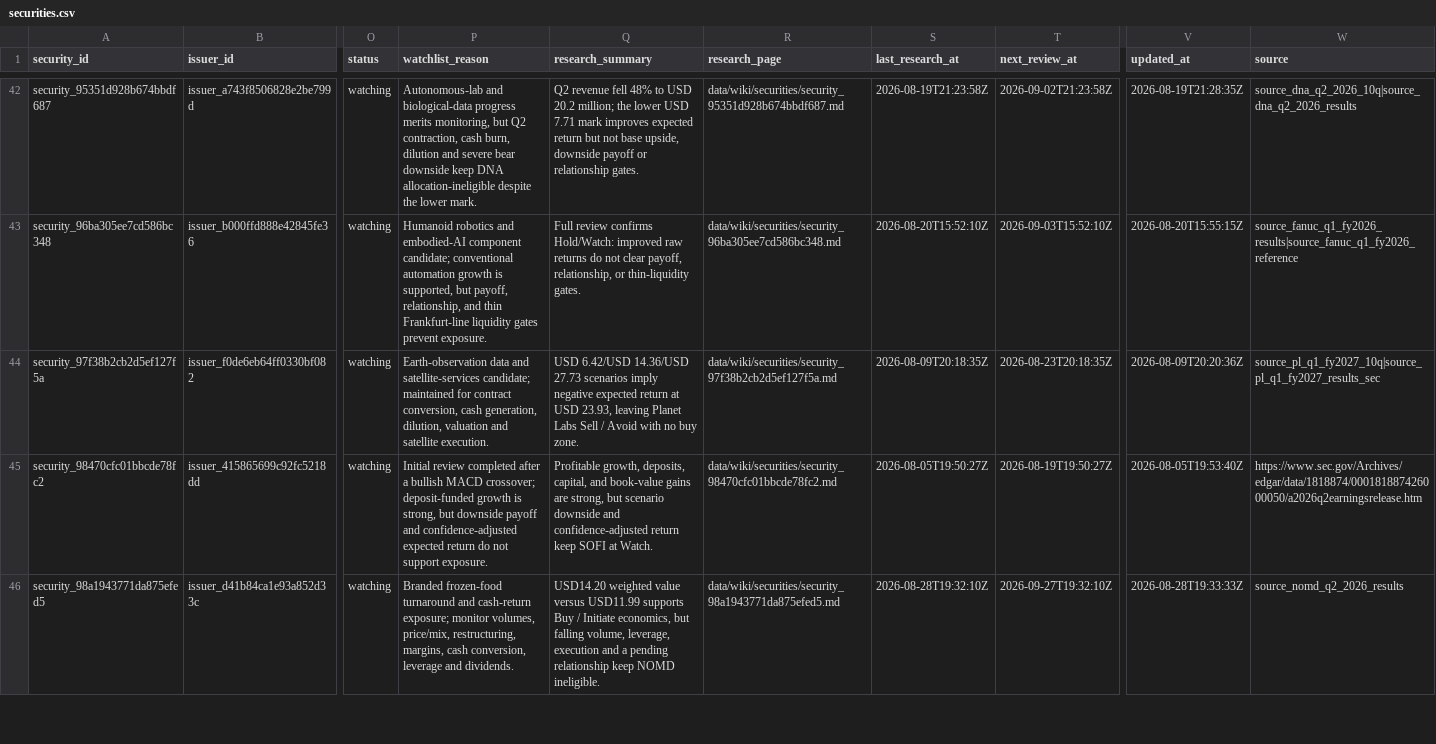
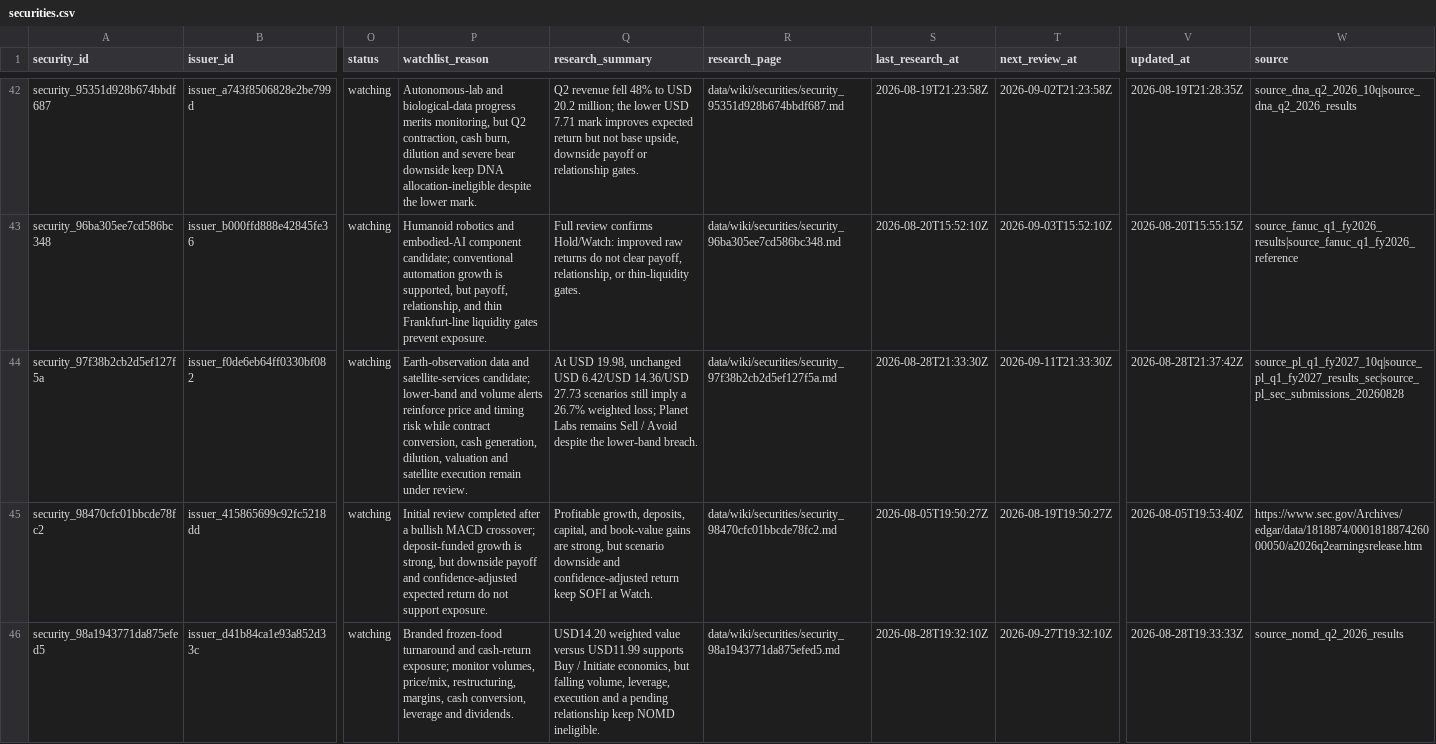
Before and after one commit to Kabutojira/PaperTrader, a CSV file: data/tables/securities.csv, drawn as a sheet; only a part is shown, gaps mark what is left out; the diff names each change by its address in the sheet, - before the commit and + after, or states it on an @@ line.

```diff
--- a/data/tables/securities.csv
+++ b/data/tables/securities.csv
-P44 (watchlist_reason): …satellite-services candidate; maintained for contract conversion, cash generation, dilution, valuation and satellite execution.
+P44 (watchlist_reason): …satellite-services candidate; lower-band and volume alerts reinforce price and timing risk while contract conversion, cash generation, dilution, valuation and satellite execution remain under review.
-Q44 (research_summary): USD 6.42/USD 14.36/USD 27.73 scenarios imply negative expected return at USD 23.93, leaving Planet Labs Sell / Avoid with no buy zone.
+Q44 (research_summary): At USD 19.98, unchanged USD 6.42/USD 14.36/USD 27.73 scenarios still imply a 26.7% weighted loss; Planet Labs remains Sell / Avoid despite the lower-band breach.
-S44 (last_research_at): 2026-08-09T20:18:35Z
+S44 (last_research_at): 2026-08-28T21:33:30Z
-T44 (next_review_at): 2026-08-23T20:18:35Z
+T44 (next_review_at): 2026-09-11T21:33:30Z
-V44 (updated_at): 2026-08-09T20:20:36Z
+V44 (updated_at): 2026-08-28T21:37:42Z
-W44 (source): source_pl_q1_fy2027_10q|source_pl_q1_fy2027_results_sec
+W44 (source): source_pl_q1_fy2027_10q|source_pl_q1_fy2027_results_sec|source_pl_sec_submissions_20260828
```
Also changed, not shown: data/operations/operations_history.csv, data/tables/security_assessment_history.csv, 22 other files.
